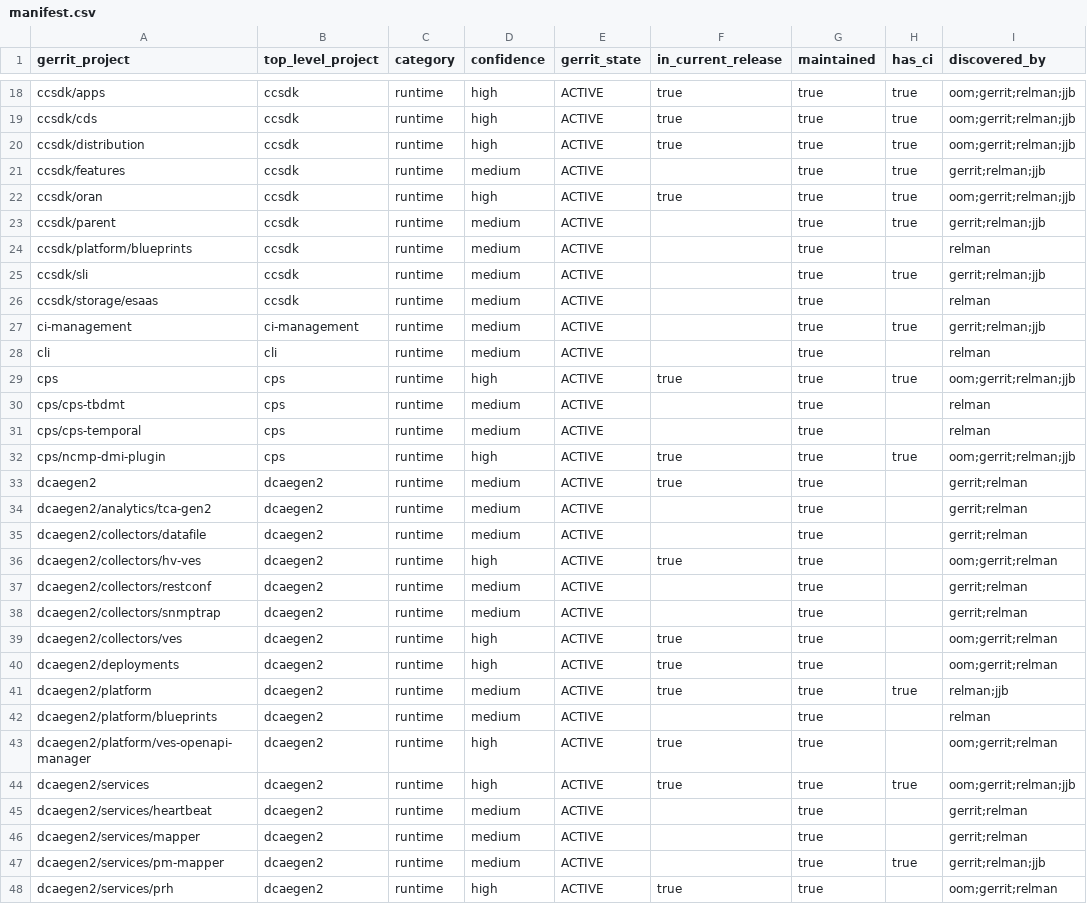
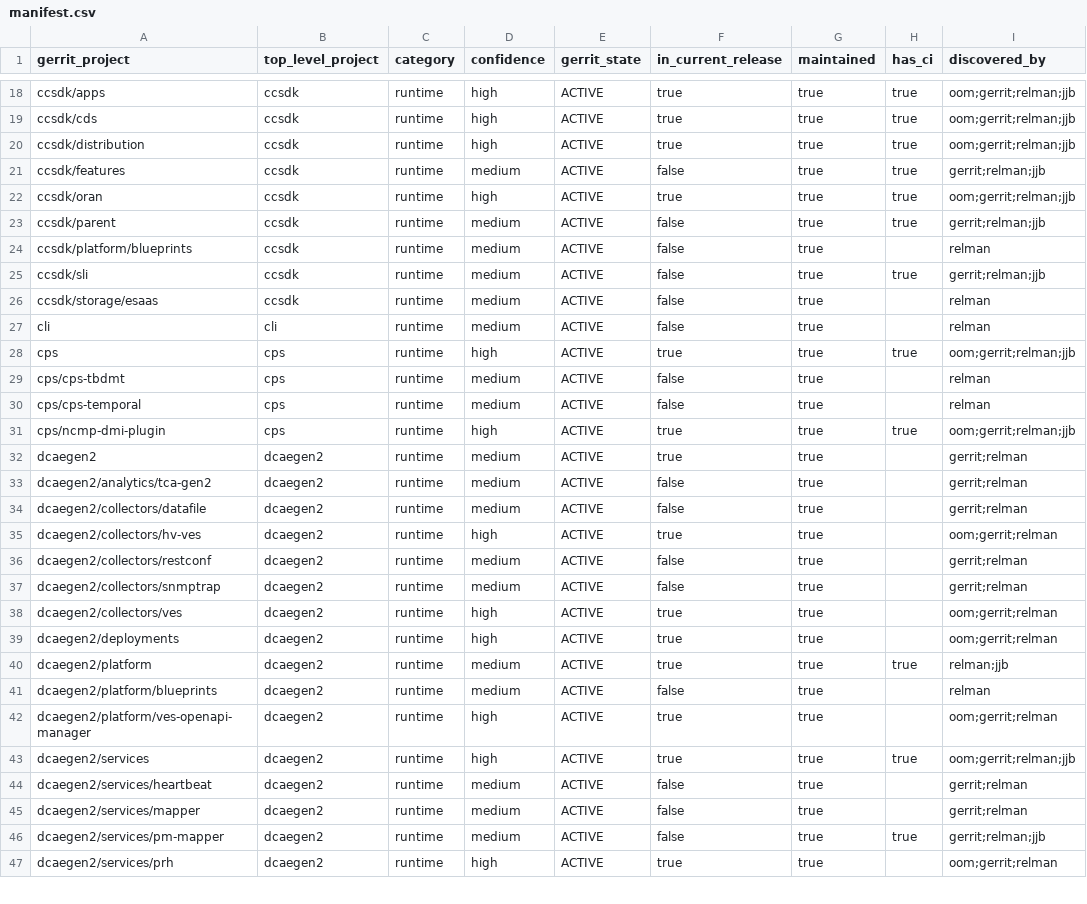
Before and after one commit to modeseven-lfit/onap-release-mapping-artifacts, a CSV file: data/artifacts/2026-04-05/manifest.csv, drawn as a sheet; only a part is shown, gaps mark what is left out; the diff covers the shown part only.

```diff
--- a/data/artifacts/2026-04-05/manifest.csv
+++ b/data/artifacts/2026-04-05/manifest.csv
@@ -20,20 +20,19 @@ ccsdk/cds,ccsdk,runtime,high,ACTIVE,true,true,true,oom;gerrit;relman;jjb
 ccsdk/distribution,ccsdk,runtime,high,ACTIVE,true,true,true,oom;gerrit;relman;jjb
-ccsdk/features,ccsdk,runtime,medium,ACTIVE,,true,true,gerrit;relman;jjb
+ccsdk/features,ccsdk,runtime,medium,ACTIVE,false,true,true,gerrit;relman;jjb
 ccsdk/oran,ccsdk,runtime,high,ACTIVE,true,true,true,oom;gerrit;relman;jjb
-ccsdk/parent,ccsdk,runtime,medium,ACTIVE,,true,true,gerrit;relman;jjb
-ccsdk/platform/blueprints,ccsdk,runtime,medium,ACTIVE,,true,,relman
-ccsdk/sli,ccsdk,runtime,medium,ACTIVE,,true,true,gerrit;relman;jjb
-ccsdk/storage/esaas,ccsdk,runtime,medium,ACTIVE,,true,,relman
-ci-management,ci-management,runtime,medium,ACTIVE,,true,true,gerrit;relman;jjb
-cli,cli,runtime,medium,ACTIVE,,true,,relman
+ccsdk/parent,ccsdk,runtime,medium,ACTIVE,false,true,true,gerrit;relman;jjb
+ccsdk/platform/blueprints,ccsdk,runtime,medium,ACTIVE,false,true,,relman
+ccsdk/sli,ccsdk,runtime,medium,ACTIVE,false,true,true,gerrit;relman;jjb
+ccsdk/storage/esaas,ccsdk,runtime,medium,ACTIVE,false,true,,relman
+cli,cli,runtime,medium,ACTIVE,false,true,,relman
 cps,cps,runtime,high,ACTIVE,true,true,true,oom;gerrit;relman;jjb
-cps/cps-tbdmt,cps,runtime,medium,ACTIVE,,true,,relman
-cps/cps-temporal,cps,runtime,medium,ACTIVE,,true,,relman
+cps/cps-tbdmt,cps,runtime,medium,ACTIVE,false,true,,relman
+cps/cps-temporal,cps,runtime,medium,ACTIVE,false,true,,relman
 cps/ncmp-dmi-plugin,cps,runtime,high,ACTIVE,true,true,true,oom;gerrit;relman;jjb
 dcaegen2,dcaegen2,runtime,medium,ACTIVE,true,true,,gerrit;relman
-dcaegen2/analytics/tca-gen2,dcaegen2,runtime,medium,ACTIVE,,true,,gerrit;relman
-dcaegen2/collectors/datafile,dcaegen2,runtime,medium,ACTIVE,,true,,gerrit;relman
+dcaegen2/analytics/tca-gen2,dcaegen2,runtime,medium,ACTIVE,false,true,,gerrit;relman
+dcaegen2/collectors/datafile,dcaegen2,runtime,medium,ACTIVE,false,true,,gerrit;relman
 dcaegen2/collectors/hv-ves,dcaegen2,runtime,high,ACTIVE,true,true,,oom;gerrit;relman
-dcaegen2/collectors/restconf,dcaegen2,runtime,medium,ACTIVE,,true,,gerrit;relman
-dcaegen2/collectors/snmptrap,dcaegen2,runtime,medium,ACTIVE,,true,,gerrit;relman
+dcaegen2/collectors/restconf,dcaegen2,runtime,medium,ACTIVE,false,true,,gerrit;relman
+dcaegen2/collectors/snmptrap,dcaegen2,runtime,medium,ACTIVE,false,true,,gerrit;relman
 dcaegen2/collectors/ves,dcaegen2,runtime,high,ACTIVE,true,true,,oom;gerrit;relman
@@ -41,8 +40,8 @@ dcaegen2/deployments,dcaegen2,runtime,high,ACTIVE,true,true,,oom;gerrit;relman
 dcaegen2/platform,dcaegen2,runtime,medium,ACTIVE,true,true,true,relman;jjb
-dcaegen2/platform/blueprints,dcaegen2,runtime,medium,ACTIVE,,true,,relman
+dcaegen2/platform/blueprints,dcaegen2,runtime,medium,ACTIVE,false,true,,relman
 dcaegen2/platform/ves-openapi-manager,dcaegen2,runtime,high,ACTIVE,true,true,,oom;gerrit;relman
 dcaegen2/services,dcaegen2,runtime,high,ACTIVE,true,true,true,oom;gerrit;relman;jjb
-dcaegen2/services/heartbeat,dcaegen2,runtime,medium,ACTIVE,,true,,gerrit;relman
-dcaegen2/services/mapper,dcaegen2,runtime,medium,ACTIVE,,true,,gerrit;relman
-dcaegen2/services/pm-mapper,dcaegen2,runtime,medium,ACTIVE,,true,true,gerrit;relman;jjb
+dcaegen2/services/heartbeat,dcaegen2,runtime,medium,ACTIVE,false,true,,gerrit;relman
+dcaegen2/services/mapper,dcaegen2,runtime,medium,ACTIVE,false,true,,gerrit;relman
+dcaegen2/services/pm-mapper,dcaegen2,runtime,medium,ACTIVE,false,true,true,gerrit;relman;jjb
 dcaegen2/services/prh,dcaegen2,runtime,high,ACTIVE,true,true,,oom;gerrit;relman
```
Also changed, not shown: 145 edited cells elsewhere in this file, 5 other files.
